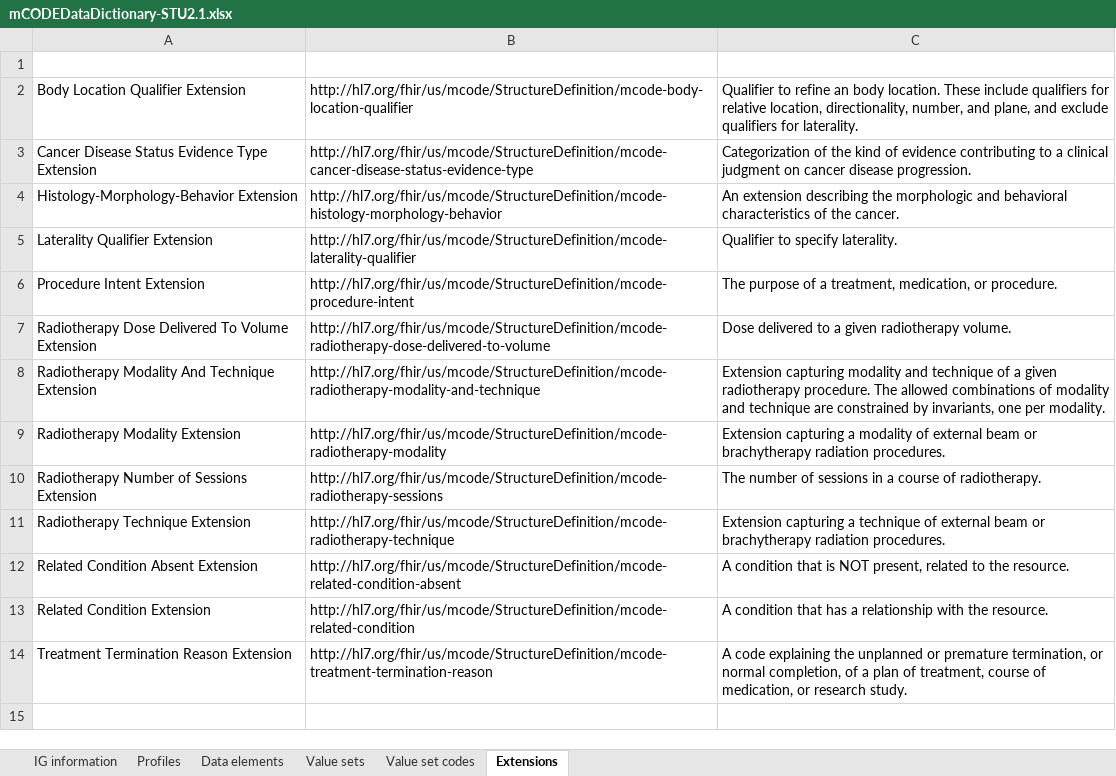
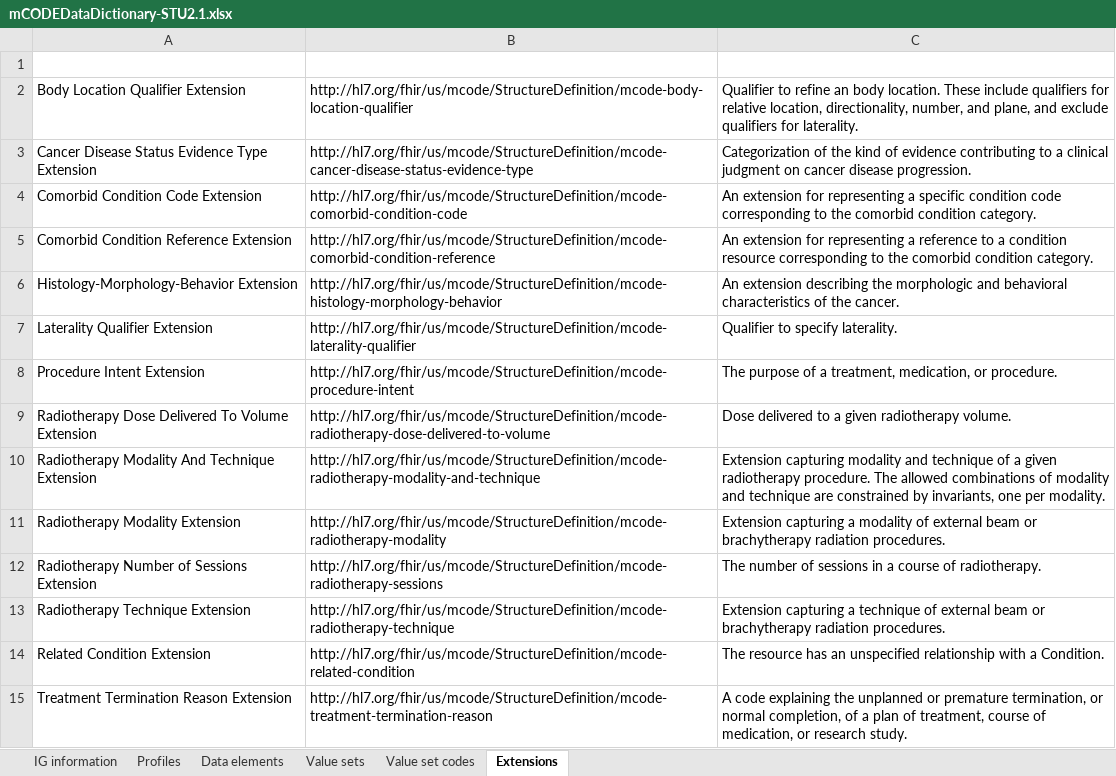
Before and after one commit to HL7/fhir-mCODE-ig, an Excel workbook: input/images/mCODEDataDictionary-STU2.1.xlsx, sheet Extensions, drawn as a sheet; values as stored, in another font and other column widths than the file's, no borders; table styles not drawn; removed rows and columns are numbered as before the commit, all else as after; the diff names each change by its address in the sheet, - before the commit and + after, or states it on an @@ line.

```diff
--- a/input/images/mCODEDataDictionary-STU2.1.xlsx (sheet Extensions)
+++ b/input/images/mCODEDataDictionary-STU2.1.xlsx (sheet Extensions)
+row 4: Comorbid Condition Code Extension | http://hl7.org/fhir/us/mcode/StructureDefinition/mcode-comorbid-condition-code | An extension for representing a specific condition code corresponding to the comorbid condition category.
+row 5: Comorbid Condition Reference Extension | http://hl7.org/fhir/us/mcode/StructureDefinition/mcode-comorbid-condition-reference | An extension for representing a reference to a condition resource corresponding to the comorbid condition category.
-row 12: Related Condition Absent Extension | http://hl7.org/fhir/us/mcode/StructureDefinition/mcode-related-condition-absent | A condition that is NOT present, related to the resource.
-C14 (Description): A condition that has a relationship with the resource.
+C14 (Description): The resource has an unspecified relationship with a Condition.
```
Also changed, not shown: sheet Value set codes, sheet Data elements, sheet Value sets, sheet Profiles, sheet IG information, hidden cells, input/images/mCODEDataDictionary-STU2-vs-STU2.1.xlsx, 1 other file.
